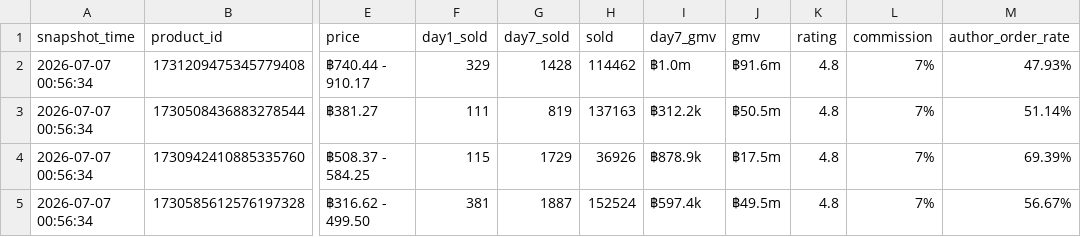
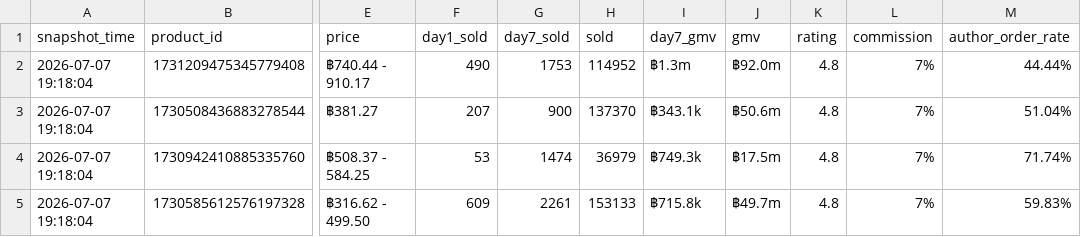
Before and after one commit to lizifantk-dot/ai-news-wechat, a CSV file: data/fastmoss_latest.csv, drawn as a sheet; only a part is shown, gaps mark what is left out; the diff names each change by its address in the sheet, - before the commit and + after, or states it on an @@ line.

```diff
--- a/data/fastmoss_latest.csv
+++ b/data/fastmoss_latest.csv
-A2:A5 (snapshot_time): 2026-07-07 00:56:34
+A2:A5 (snapshot_time): 2026-07-07 19:18:04
-F2 (day1_sold): 329
+F2 (day1_sold): 490
-G2 (day7_sold): 1428
+G2 (day7_sold): 1753
-H2 (sold): 114462
+H2 (sold): 114952
-I2 (day7_gmv): ฿1.0m
+I2 (day7_gmv): ฿1.3m
-J2 (gmv): ฿91.6m
+J2 (gmv): ฿92.0m
-M2 (author_order_rate): 47.93%
+M2 (author_order_rate): 44.44%
-F3 (day1_sold): 111
+F3 (day1_sold): 207
-G3 (day7_sold): 819
+G3 (day7_sold): 900
-H3 (sold): 137163
+H3 (sold): 137370
-I3 (day7_gmv): ฿312.2k
+I3 (day7_gmv): ฿343.1k
-J3 (gmv): ฿50.5m
+J3 (gmv): ฿50.6m
-M3 (author_order_rate): 51.14%
+M3 (author_order_rate): 51.04%
-F4 (day1_sold): 115
+F4 (day1_sold): 53
-G4 (day7_sold): 1729
+G4 (day7_sold): 1474
-H4 (sold): 36926
+H4 (sold): 36979
-I4 (day7_gmv): ฿878.9k
+I4 (day7_gmv): ฿749.3k
-M4 (author_order_rate): 69.39%
+M4 (author_order_rate): 71.74%
-F5 (day1_sold): 381
+F5 (day1_sold): 609
-G5 (day7_sold): 1887
+G5 (day7_sold): 2261
-H5 (sold): 152524
+H5 (sold): 153133
-I5 (day7_gmv): ฿597.4k
+I5 (day7_gmv): ฿715.8k
-J5 (gmv): ฿49.5m
+J5 (gmv): ฿49.7m
-M5 (author_order_rate): 56.67%
+M5 (author_order_rate): 59.83%
```
Also changed, not shown: data/echotik_latest.csv, 2 other files.
